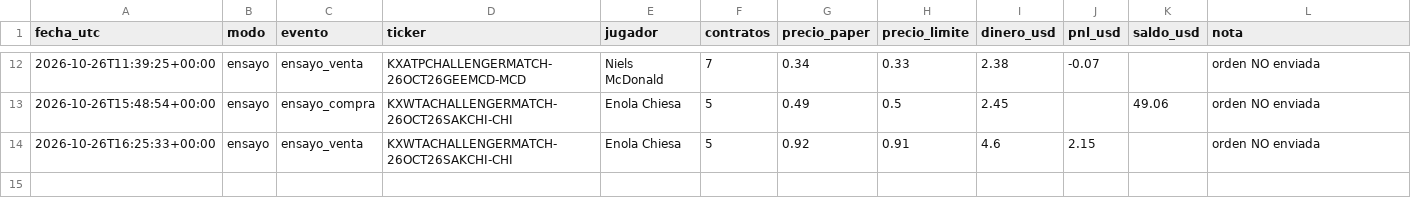
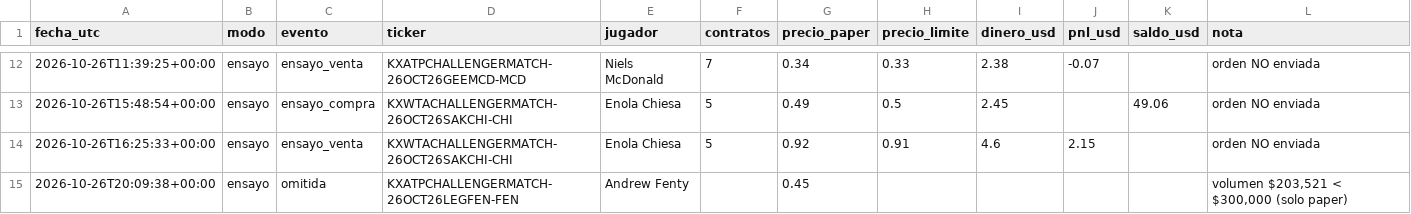
Before and after one commit to dineroforever/tenis-alertas, a CSV file: real_ops.csv, drawn as a sheet; only a part is shown, gaps mark what is left out.

```diff
--- a/real_ops.csv
+++ b/real_ops.csv
@@ -14 +14,2 @@ fecha_utc,modo,evento,ticker,jugador,contratos,precio_paper,precio_limite,dinero
 2026-10-26T16:25:33+00:00,ensayo,ensayo_venta,KXWTACHALLENGERMATCH-26OCT26SAKCHI-CHI,Enola Chiesa,5,0.92,0.91,4.6,2.15,,orden NO enviada
+2026-10-26T20:09:38+00:00,ensayo,omitida,KXATPCHALLENGERMATCH-26OCT26LEGFEN-FEN,Andrew Fenty,,0.45,,,,,"volumen $203,521 < $300,000 (solo paper)"
```
Also changed, not shown: candidatos.csv, marcas_guia_juan.csv, 2 other files.
